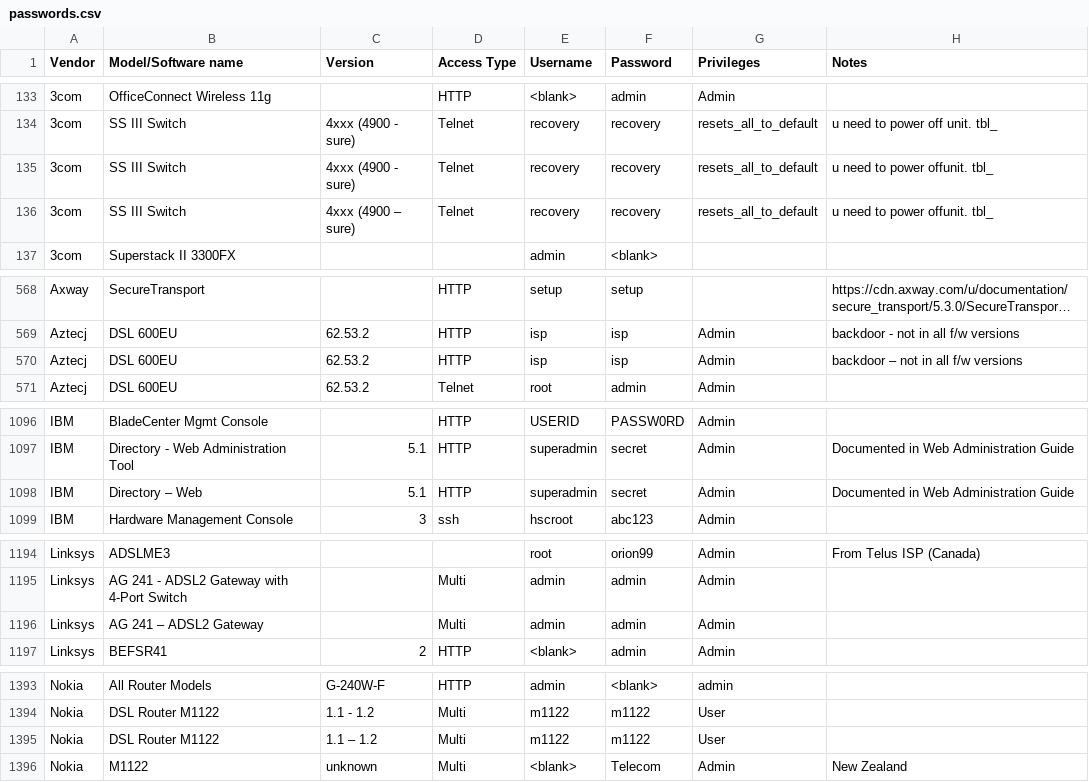
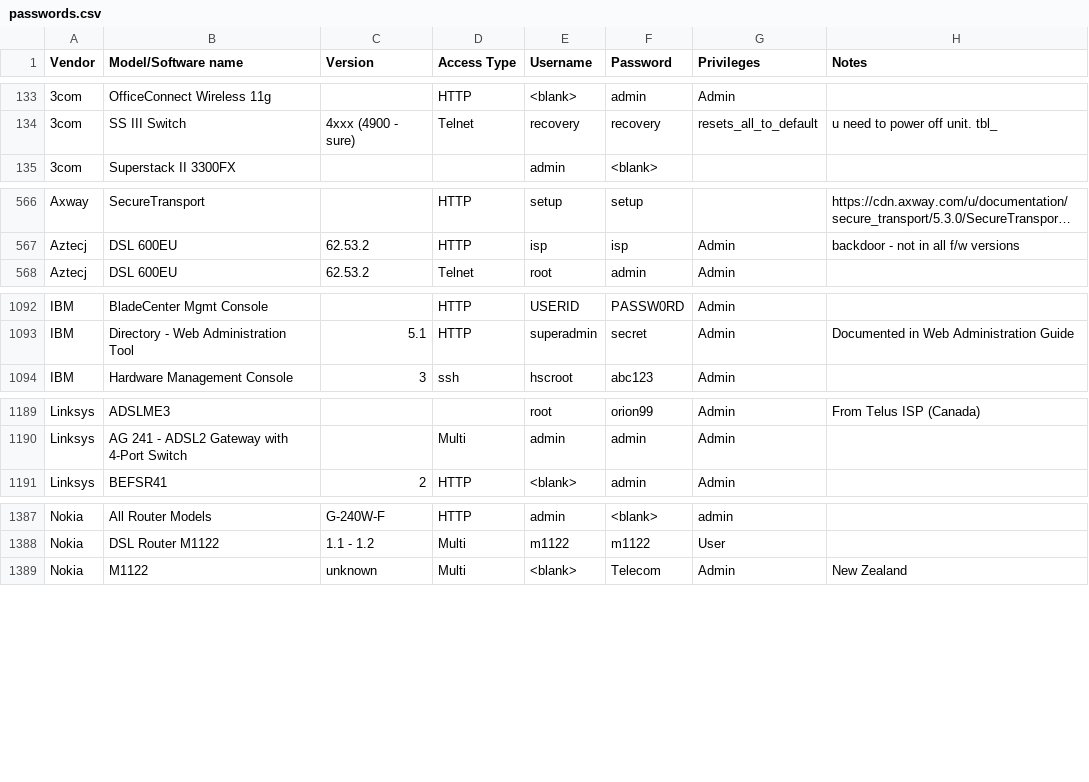
Before and after one commit to many-passwords/many-passwords, a CSV file: passwords.csv, drawn as a sheet; only a part is shown, gaps mark what is left out; long unchanged cells end in …; the diff covers the shown part only; the diff names each change by its address in the sheet, - before the commit and + after, or states it on an @@ line.

Commit message:
Update passwords.csv

```diff
--- a/passwords.csv
+++ b/passwords.csv
-row 135: 3com | SS III Switch | 4xxx (4900 - sure) | Telnet | recovery | recovery | resets_all_to_default | u need to power offunit. tbl_
-row 136: 3com | SS III Switch | 4xxx (4900 – sure) | Telnet | recovery | recovery | resets_all_to_default | u need to power offunit. tbl_
-row 570: Aztecj | DSL 600EU | 62.53.2 | HTTP | isp | isp | Admin | backdoor – not in all f/w versions
-row 1098: IBM | Directory – Web | 5.1 | HTTP | superadmin | secret | Admin | Documented in Web Administration Guide
-row 1196: Linksys | AG 241 – ADSL2 Gateway |  | Multi | admin | admin | Admin
-row 1395: Nokia | DSL Router M1122 | 1.1 – 1.2 | Multi | m1122 | m1122 | User
```
Also changed, not shown: 1 removed row and 9 edited cells elsewhere in this file.
